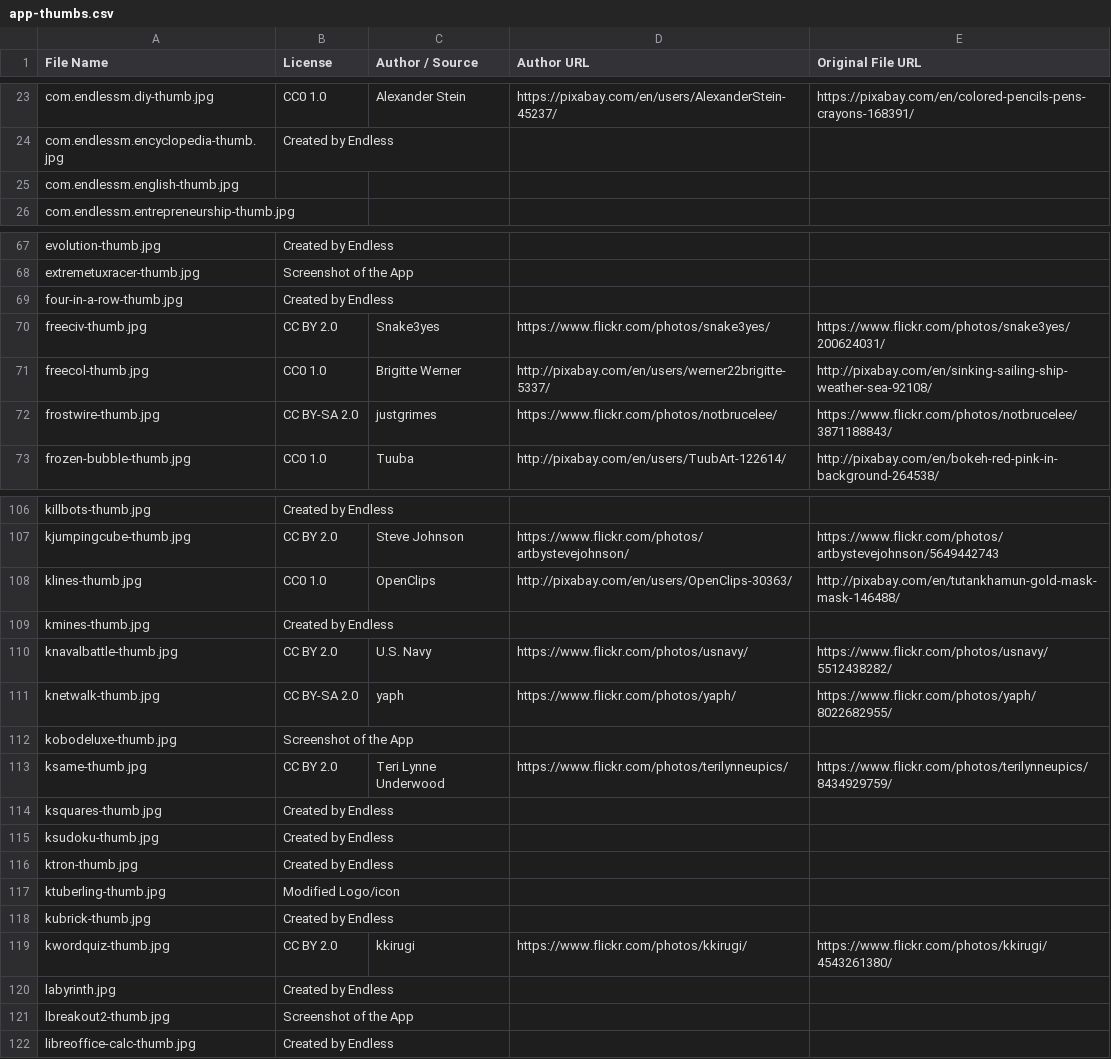
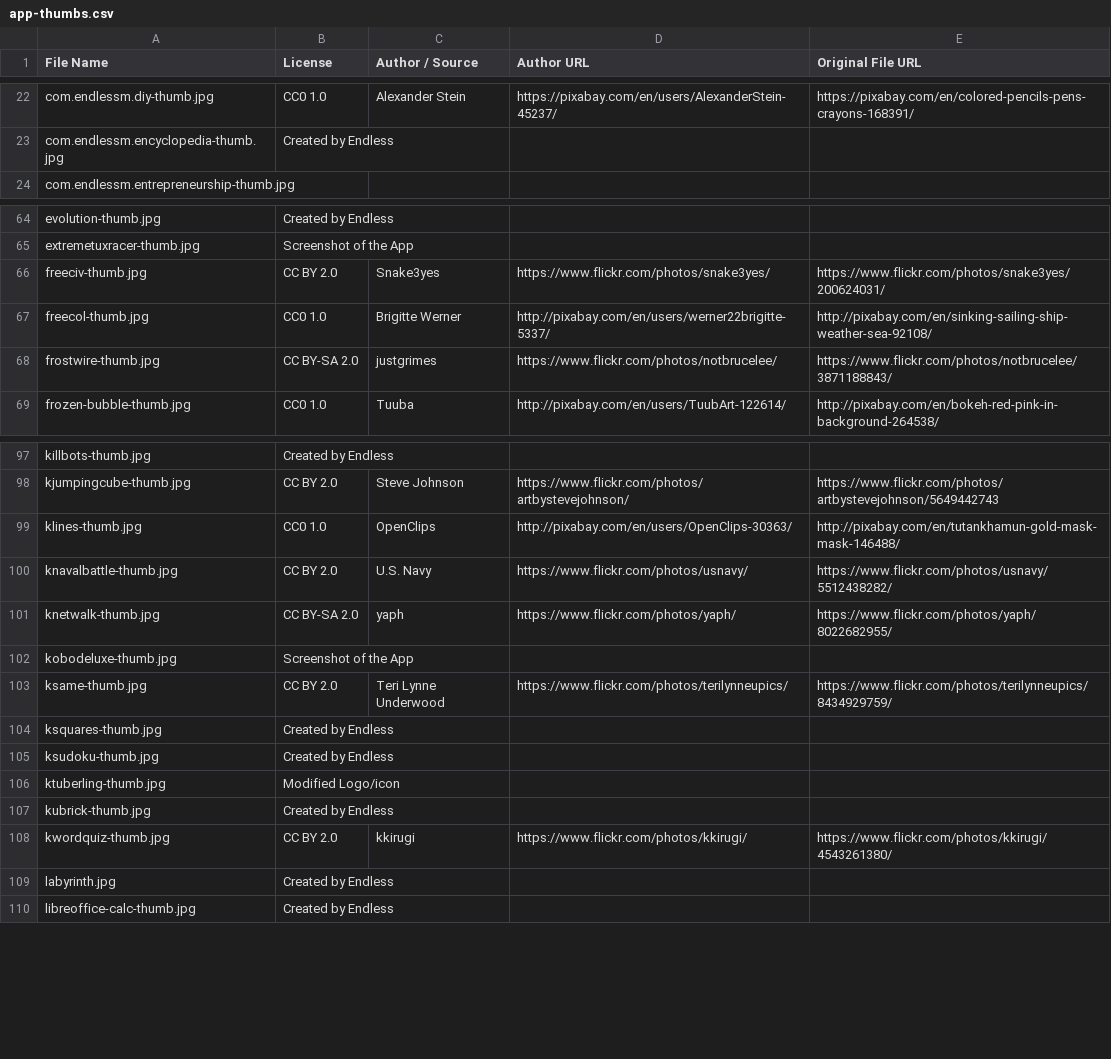
Before and after one commit to endlessm/eos-shell-content, a CSV file: acknowledgements/image-attributions/app-thumbs.csv, drawn as a sheet; only a part is shown, gaps mark what is left out; the diff covers the shown part only.

```diff
--- a/acknowledgements/image-attributions/app-thumbs.csv
+++ b/acknowledgements/image-attributions/app-thumbs.csv
@@ -24,3 +23,2 @@ com.endlessm.diy-thumb.jpg,CC0 1.0,Alexander Stein,https://pixabay.com/en/users/
 com.endlessm.encyclopedia-thumb.jpg,Created by Endless,,,
-com.endlessm.english-thumb.jpg,,,,
 com.endlessm.entrepreneurship-thumb.jpg,,,,
@@ -68,3 +65,2 @@ evolution-thumb.jpg,Created by Endless,,,
 extremetuxracer-thumb.jpg,Screenshot of the App,,,
-four-in-a-row-thumb.jpg,Created by Endless,,,
 freeciv-thumb.jpg,CC BY 2.0,Snake3yes,https://www.flickr.com/photos/snake3yes/,https://www.flickr.com/photos/snake3yes/200624031/
@@ -108,3 +99,2 @@ kjumpingcube-thumb.jpg,CC BY 2.0,Steve Johnson,https://www.flickr.com/photos/art
 klines-thumb.jpg,CC0 1.0,OpenClips,http://pixabay.com/en/users/OpenClips-30363/,http://pixabay.com/en/tutankhamun-gold-mask-mask-146488/
-kmines-thumb.jpg,Created by Endless,,,
 knavalbattle-thumb.jpg,CC BY 2.0,U.S. Navy,https://www.flickr.com/photos/usnavy/,https://www.flickr.com/photos/usnavy/5512438282/
@@ -115,3 +105,2 @@ ksquares-thumb.jpg,Created by Endless,,,
 ksudoku-thumb.jpg,Created by Endless,,,
-ktron-thumb.jpg,Created by Endless,,,
 ktuberling-thumb.jpg,Modified Logo/icon,,,
@@ -120,3 +109,2 @@ kwordquiz-thumb.jpg,CC BY 2.0,kkirugi,https://www.flickr.com/photos/kkirugi/,htt
 labyrinth.jpg,Created by Endless,,,
-lbreakout2-thumb.jpg,Screenshot of the App,,,
 libreoffice-calc-thumb.jpg,Created by Endless,,,
```
Also changed, not shown: 8 removed rows elsewhere in this file, acknowledgements/image-attributions/app-icons.csv.
